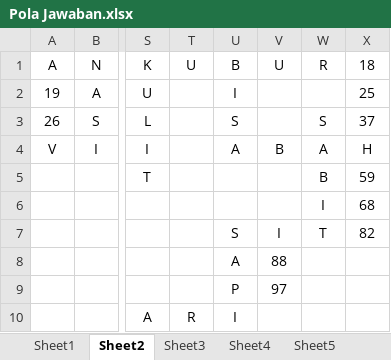
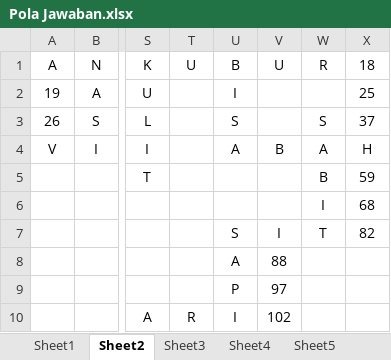
Before and after one commit to romadebrian/Teka-Teki-Silang-Hana, an Excel workbook: Pola Jawaban.xlsx, sheet Sheet2, drawn as a sheet; only a part is shown, gaps mark what is left out; values as stored, in another font and other column widths than the file's, no borders; charts and pictures not drawn; the diff names each change by its address in the sheet, - before the commit and + after, or states it on an @@ line.

Commit message:
Stage 2 check jawaban

```diff
--- a/Pola Jawaban.xlsx (sheet Sheet2)
+++ b/Pola Jawaban.xlsx (sheet Sheet2)
-V10: (empty)
+V10: 102
```
Also changed, not shown: 5 other files.
